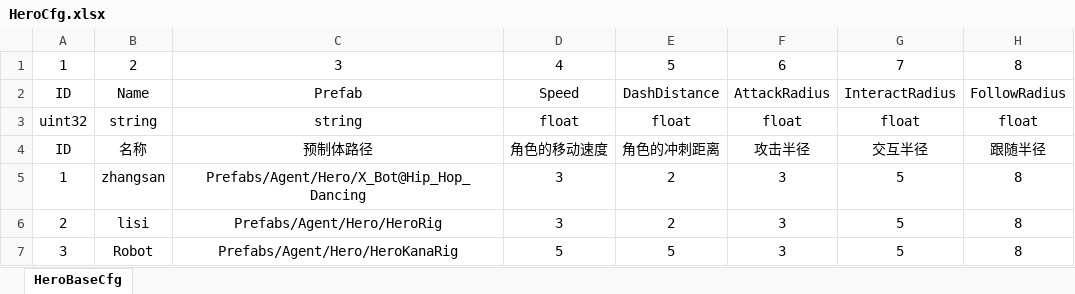
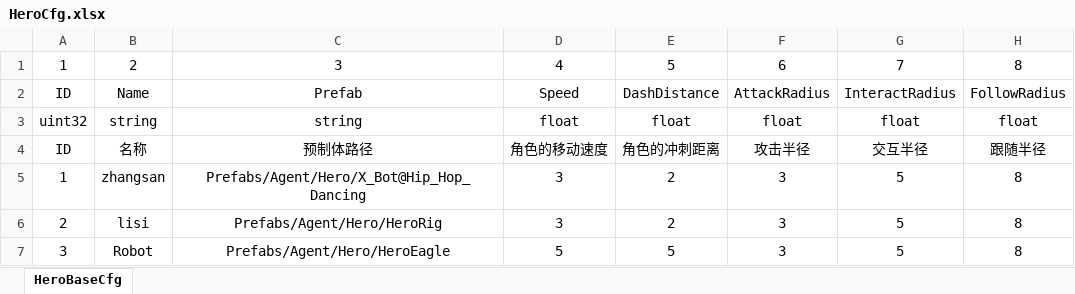
Before and after one commit to DONGCIDACIGAME/Dongcidaci, an Excel workbook: Excel2Proto/excel/HeroCfg.xlsx, sheet HeroBaseCfg, drawn as a sheet; only a part is shown; values as stored, in another font and other column widths than the file's, no borders; the diff names each change by its address in the sheet, - before the commit and + after, or states it on an @@ line.

```diff
--- a/Excel2Proto/excel/HeroCfg.xlsx (sheet HeroBaseCfg)
+++ b/Excel2Proto/excel/HeroCfg.xlsx (sheet HeroBaseCfg)
-C7: Prefabs/Agent/Hero/HeroKanaRig
+C7: Prefabs/Agent/Hero/HeroEagle
```
Also changed, not shown: 22 other files.
